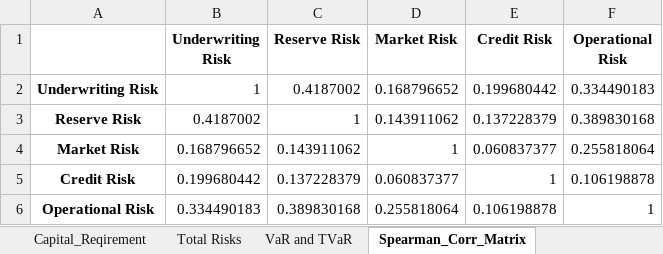
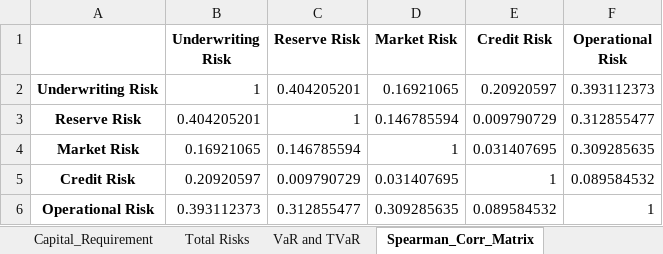
Before and after one commit to garvitna/IFOA_WG_Capital_Models, an Excel workbook: Hybrid_Based_Model_Output.xlsx, sheet Spearman_Corr_Matrix, drawn as a sheet; values as stored, in another font and other column widths than the file's, no borders; the diff names each change by its address in the sheet, - before the commit and + after, or states it on an @@ line.

Commit message:
removed large losses. simplified reserve risk calculation. updated parameters

```diff
--- a/Hybrid_Based_Model_Output.xlsx (sheet Spearman_Corr_Matrix)
+++ b/Hybrid_Based_Model_Output.xlsx (sheet Spearman_Corr_Matrix)
-sheet tab: Capital_Reqirement
+sheet tab: Capital_Requirement
-C2 (Reserve Risk): 0.4187002
+C2 (Reserve Risk): 0.404205201
-D2 (Market Risk): 0.168796652
+D2 (Market Risk): 0.16921065
-E2 (Credit Risk): 0.199680442
+E2 (Credit Risk): 0.20920597
-F2 (Operational Risk): 0.334490183
+F2 (Operational Risk): 0.393112373
-B3 (Underwriting Risk): 0.4187002
+B3 (Underwriting Risk): 0.404205201
-D3 (Market Risk): 0.143911062
+D3 (Market Risk): 0.146785594
-E3 (Credit Risk): 0.137228379
+E3 (Credit Risk): 0.009790729
-F3 (Operational Risk): 0.389830168
+F3 (Operational Risk): 0.312855477
-B4 (Underwriting Risk): 0.168796652
+B4 (Underwriting Risk): 0.16921065
-C4 (Reserve Risk): 0.143911062
+C4 (Reserve Risk): 0.146785594
-E4 (Credit Risk): 0.060837377
+E4 (Credit Risk): 0.031407695
-F4 (Operational Risk): 0.255818064
+F4 (Operational Risk): 0.309285635
-B5 (Underwriting Risk): 0.199680442
+B5 (Underwriting Risk): 0.20920597
-C5 (Reserve Risk): 0.137228379
+C5 (Reserve Risk): 0.009790729
-D5 (Market Risk): 0.060837377
+D5 (Market Risk): 0.031407695
-F5 (Operational Risk): 0.106198878
+F5 (Operational Risk): 0.089584532
-B6 (Underwriting Risk): 0.334490183
+B6 (Underwriting Risk): 0.393112373
-C6 (Reserve Risk): 0.389830168
+C6 (Reserve Risk): 0.312855477
-D6 (Market Risk): 0.255818064
+D6 (Market Risk): 0.309285635
-E6 (Credit Risk): 0.106198878
+E6 (Credit Risk): 0.089584532
```
Also changed, not shown: sheet Total Risks, sheet VaR and TVaR, sheet Joint_Exceedance_Probabilities, sheet VaR by Risk Type, sheet TVaR by Risk Type, sheet Capital_Requirement, Copula_Based_Model.xlsx, Copula_Based_Model_Output.xlsx, 12 other files.
